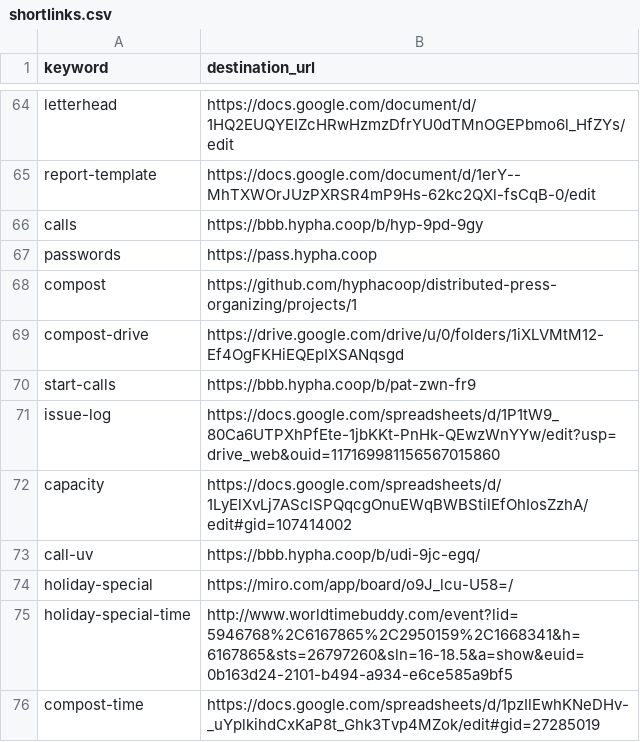
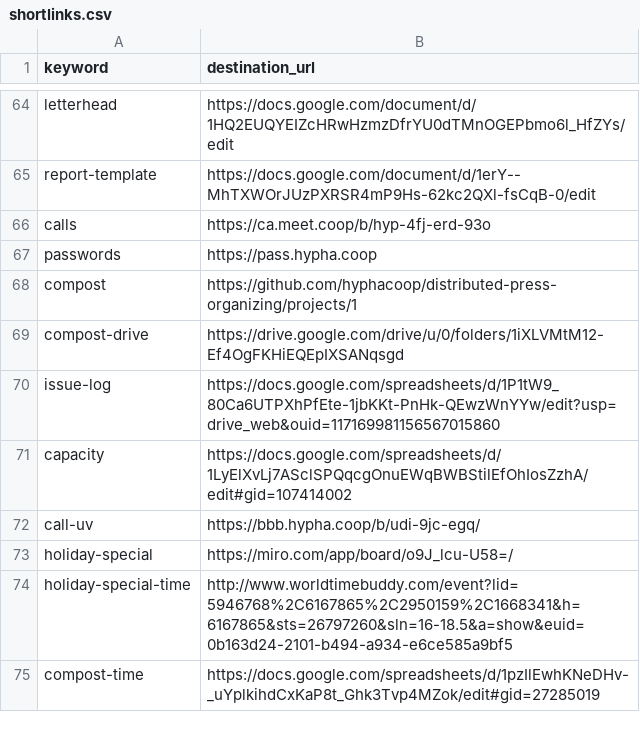
Before and after one commit to hyphacoop/configurations, a CSV file: hyphacoop/shortlinks/shortlinks.csv, drawn as a sheet; only a part is shown, gaps mark what is left out.

Commit message:
Update shortlinks.csv

```diff
--- a/hyphacoop/shortlinks/shortlinks.csv
+++ b/hyphacoop/shortlinks/shortlinks.csv
@@ -65,3 +65,3 @@ letterhead,https://docs.google.com/document/d/1HQ2EUQYEIZcHRwHzmzDfrYU0dTMnOGEPb
 report-template,https://docs.google.com/document/d/1erY--MhTXWOrJUzPXRSR4mP9Hs-62kc2QXl-fsCqB-0/edit
-calls,https://bbb.hypha.coop/b/hyp-9pd-9gy
+calls,https://ca.meet.coop/b/hyp-4fj-erd-93o
 passwords,https://pass.hypha.coop
@@ -69,3 +69,2 @@ compost,https://github.com/hyphacoop/distributed-press-organizing/projects/1
 compost-drive,https://drive.google.com/drive/u/0/folders/1iXLVMtM12-Ef4OgFKHiEQEpIXSANqsgd
-start-calls,https://bbb.hypha.coop/b/pat-zwn-fr9
 issue-log,https://docs.google.com/spreadsheets/d/1P1tW9_80Ca6UTPXhPfEte-1jbKKt-PnHk-QEwzWnYYw/edit?usp=drive_web&ouid=117169981156567015860
```
